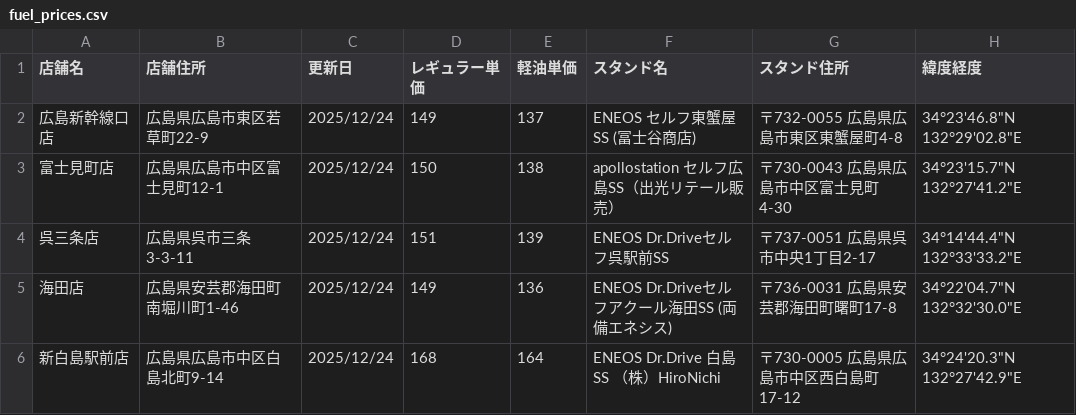
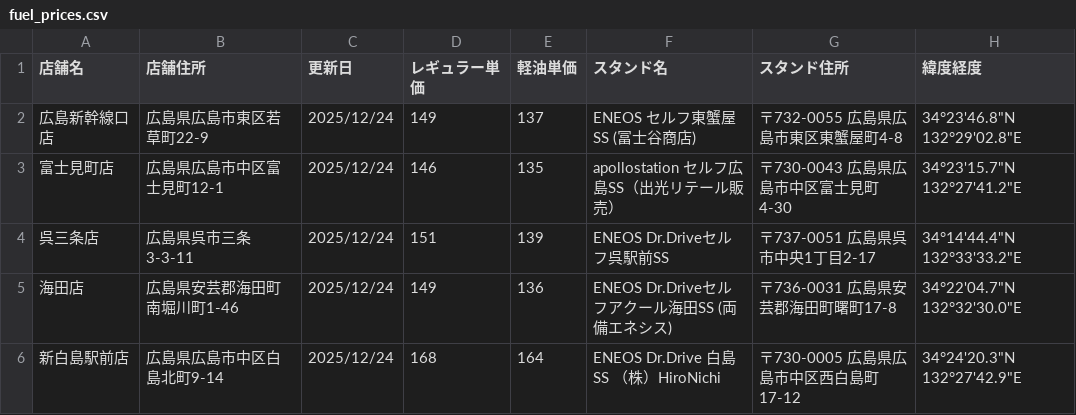
Before and after one commit to shintaro2501/fuel_price_board, a CSV file: fuel_prices.csv, drawn as a sheet; only a part is shown.

Commit message:
Add files via upload

```diff
--- a/fuel_prices.csv
+++ b/fuel_prices.csv
@@ -2,3 +2,3 @@
 広島新幹線口店,広島県広島市東区若草町22-9,2025/12/24,149,137,ENEOS セルフ東蟹屋 SS (冨士谷商店),〒732-0055 広島県広島市東区東蟹屋町4-8,34°23'46.8"N 132°29'02.8"E
-富士見町店,広島県広島市中区富士見町12-1,2025/12/24,150,138,apollostation セルフ広島SS（出光リテール販売）,〒730-0043 広島県広島市中区富士見町4-30,34°23'15.7"N 132°27'41.2"E
+富士見町店,広島県広島市中区富士見町12-1,2025/12/24,146,135,apollostation セルフ広島SS（出光リテール販売）,〒730-0043 広島県広島市中区富士見町4-30,34°23'15.7"N 132°27'41.2"E
 呉三条店,広島県呉市三条3-3-11,2025/12/24,151,139,ENEOS Dr.Driveセルフ呉駅前SS,〒737-0051 広島県呉市中央1丁目2-17,34°14'44.4"N 132°33'33.2"E
```
